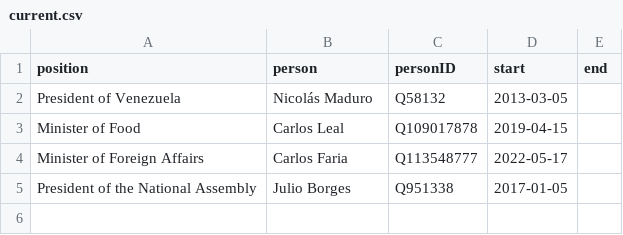
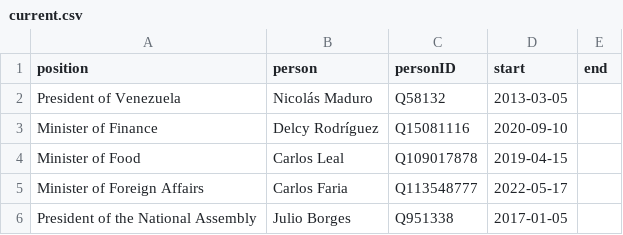
Before and after one commit to every-politician-scrapers/venezuela, a CSV file: html/current.csv, drawn as a sheet.

```diff
--- a/html/current.csv
+++ b/html/current.csv
@@ -2,2 +2,3 @@ position,person,personID,start,end
 President of Venezuela,Nicolás Maduro,Q58132,2013-03-05,
+Minister of Finance,Delcy Rodríguez,Q15081116,2020-09-10,
 Minister of Food,Carlos Leal,Q109017878,2019-04-15,
```
Also changed, not shown: 8 other files.
